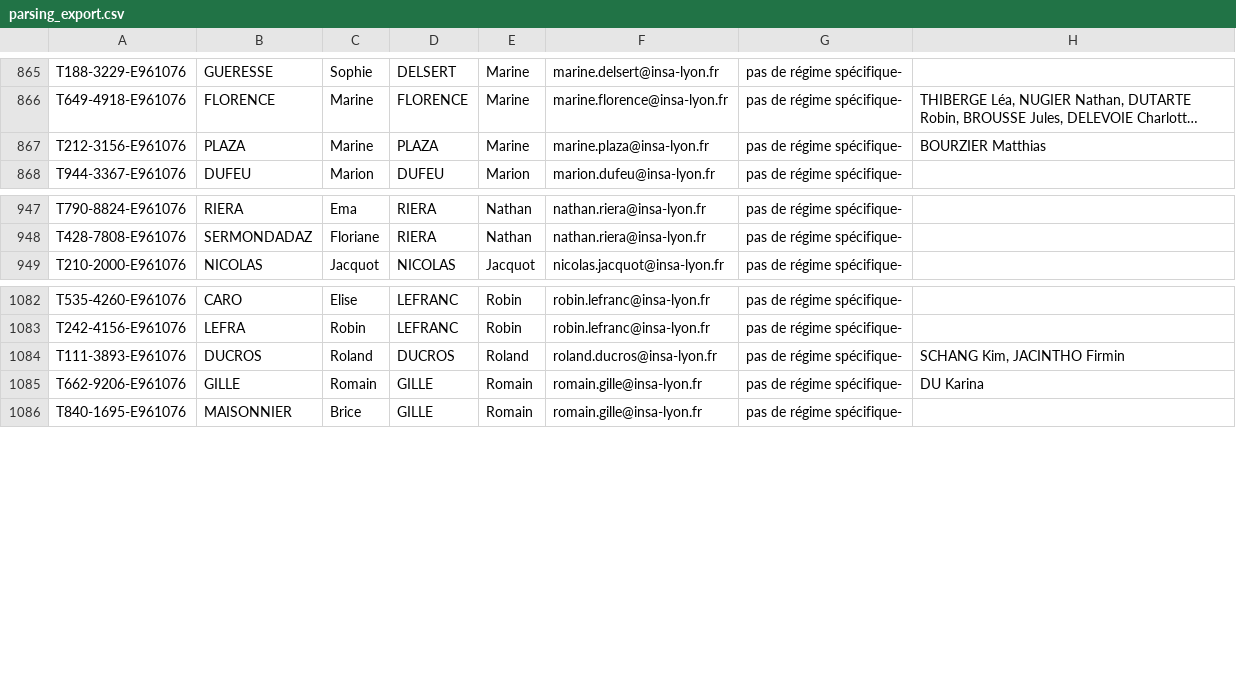
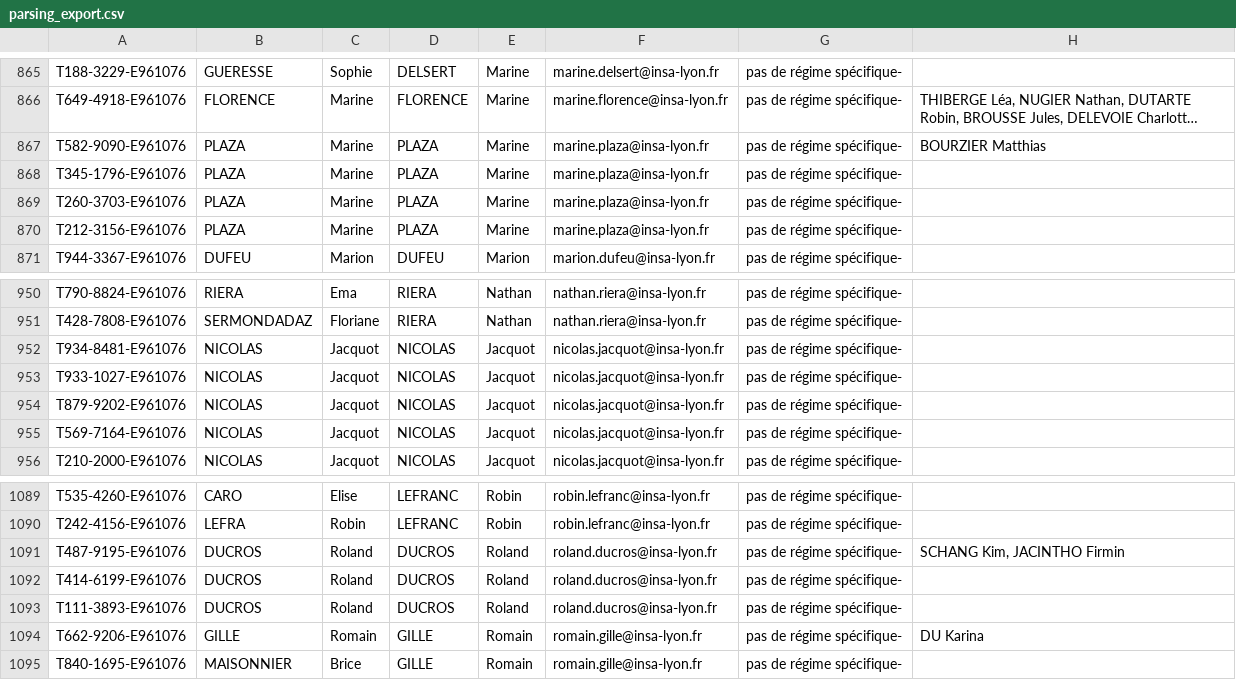
Before and after one commit to Manon3005/TOAST_SMART, a CSV file: backend/resources/parsing_export.csv, drawn as a sheet; only a part is shown, gaps mark what is left out; long unchanged cells end in …; addresses are those after the commit; the diff names each change by its address in the sheet, - before the commit and + after, or states it on an @@ line.

```diff
--- a/backend/resources/parsing_export.csv
+++ b/backend/resources/parsing_export.csv
+row 867: T582-9090-E961076 | PLAZA | Marine | PLAZA | Marine | marine.plaza@insa-lyon.fr | pas de régime spécifique- | BOURZIER Matthias
+row 868: T345-1796-E961076 | PLAZA | Marine | PLAZA | Marine | marine.plaza@insa-lyon.fr | pas de régime spécifique-
+row 869: T260-3703-E961076 | PLAZA | Marine | PLAZA | Marine | marine.plaza@insa-lyon.fr | pas de régime spécifique-
-H870: BOURZIER Matthias
+H870: (empty)
+row 952: T934-8481-E961076 | NICOLAS | Jacquot | NICOLAS | Jacquot | nicolas.jacquot@insa-lyon.fr | pas de régime spécifique-
+row 953: T933-1027-E961076 | NICOLAS | Jacquot | NICOLAS | Jacquot | nicolas.jacquot@insa-lyon.fr | pas de régime spécifique-
+row 954: T879-9202-E961076 | NICOLAS | Jacquot | NICOLAS | Jacquot | nicolas.jacquot@insa-lyon.fr | pas de régime spécifique-
+row 955: T569-7164-E961076 | NICOLAS | Jacquot | NICOLAS | Jacquot | nicolas.jacquot@insa-lyon.fr | pas de régime spécifique-
+row 1091: T487-9195-E961076 | DUCROS | Roland | DUCROS | Roland | roland.ducros@insa-lyon.fr | pas de régime spécifique- | SCHANG Kim, JACINTHO Firmin
+row 1092: T414-6199-E961076 | DUCROS | Roland | DUCROS | Roland | roland.ducros@insa-lyon.fr | pas de régime spécifique-
-H1093: SCHANG Kim, JACINTHO Firmin
+H1093: (empty)
```
Also changed, not shown: 2 other files.
